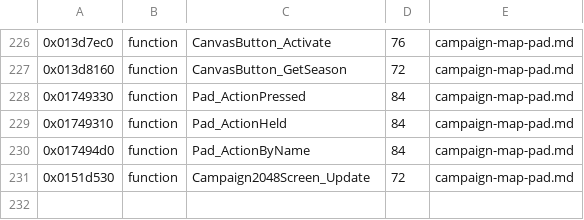
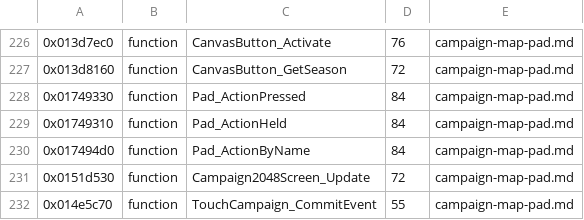
Before and after one commit to topaxi/OpenAntiGrav, a TSV file: docs/ghidra/functions/ps4-omega-eu/names.tsv, drawn as a sheet; only a part is shown, gaps mark what is left out.

```diff
--- a/docs/ghidra/functions/ps4-omega-eu/names.tsv
+++ b/docs/ghidra/functions/ps4-omega-eu/names.tsv
@@ -231 +231,2 @@
 0x0151d530	function	Campaign2048Screen_Update	72	campaign-map-pad.md
+0x014e5c70	function	TouchCampaign_CommitEvent	55	campaign-map-pad.md
```
Also changed, not shown: 2 other files.
